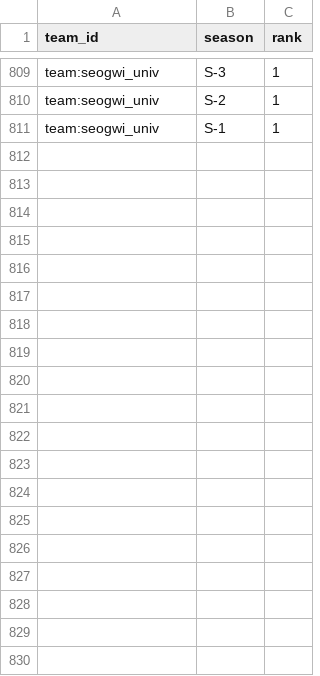
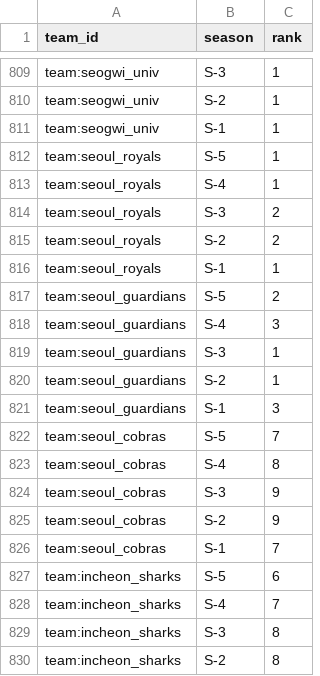
Before and after one commit to chohuis/ProjectB, a CSV file: 03.OnePitch/data/seed/team_season_ranks.csv, drawn as a sheet; only a part is shown, gaps mark what is left out; the diff covers the shown part only; the diff names each change by its address in the sheet, - before the commit and + after, or states it on an @@ line.

```diff
--- a/03.OnePitch/data/seed/team_season_ranks.csv
+++ b/03.OnePitch/data/seed/team_season_ranks.csv
+row 812: team:seoul_royals | S-5 | 1
+row 813: team:seoul_royals | S-4 | 1
+row 814: team:seoul_royals | S-3 | 2
+row 815: team:seoul_royals | S-2 | 2
+row 816: team:seoul_royals | S-1 | 1
+row 817: team:seoul_guardians | S-5 | 2
+row 818: team:seoul_guardians | S-4 | 3
+row 819: team:seoul_guardians | S-3 | 1
+row 820: team:seoul_guardians | S-2 | 1
+row 821: team:seoul_guardians | S-1 | 3
+row 822: team:seoul_cobras | S-5 | 7
+row 823: team:seoul_cobras | S-4 | 8
+row 824: team:seoul_cobras | S-3 | 9
+row 825: team:seoul_cobras | S-2 | 9
+row 826: team:seoul_cobras | S-1 | 7
+row 827: team:incheon_sharks | S-5 | 6
+row 828: team:incheon_sharks | S-4 | 7
+row 829: team:incheon_sharks | S-3 | 8
+row 830: team:incheon_sharks | S-2 | 8
```
Also changed, not shown: 31 added rows elsewhere in this file, 03.OnePitch/data/seed/stadiums.csv, 03.OnePitch/data/seed/team_org.csv, 8 other files.
